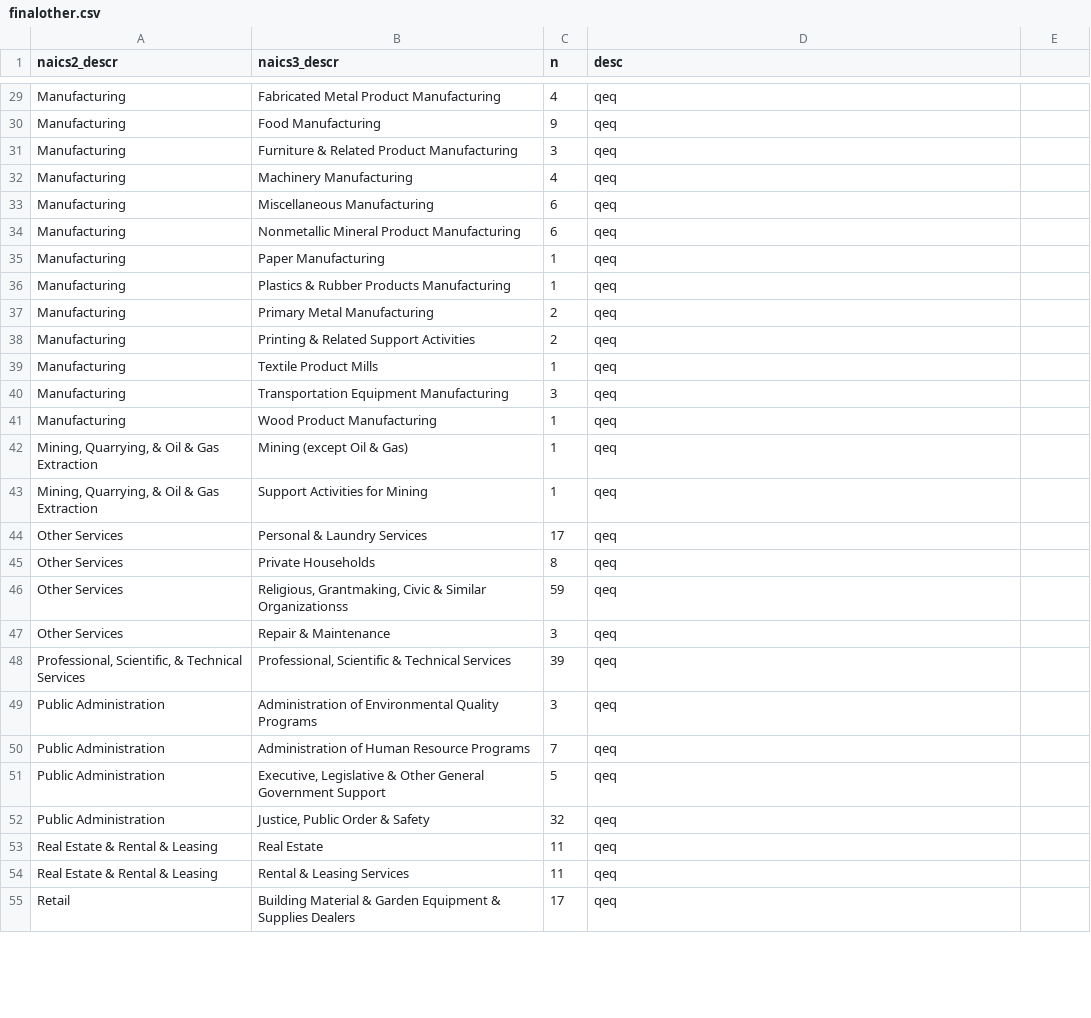
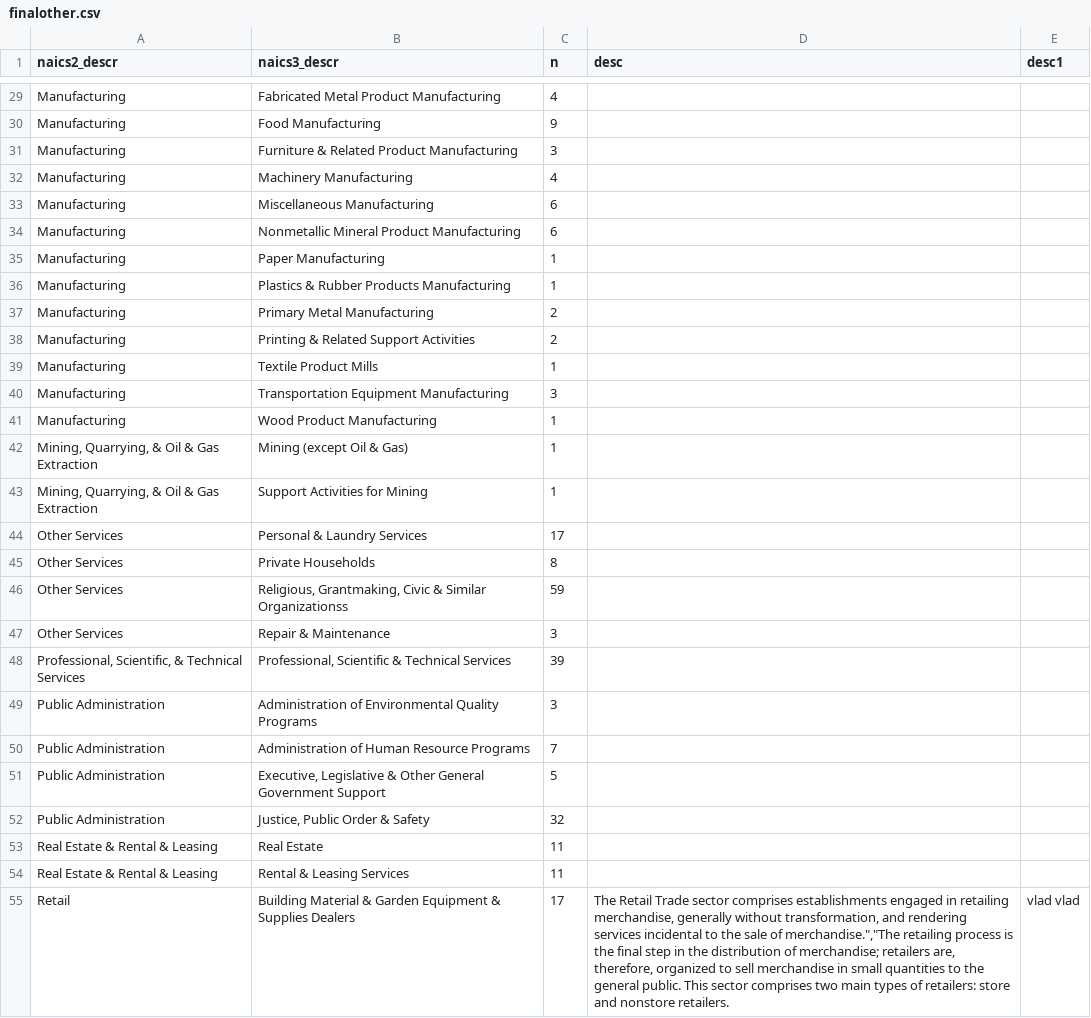
Before and after one commit to vpascal/Treemap, a CSV file: version3/finalother.csv, drawn as a sheet; only a part is shown, gaps mark what is left out; the diff covers the shown part only; the diff names each change by its address in the sheet, - before the commit and + after, or states it on an @@ line.

```diff
--- a/version3/finalother.csv
+++ b/version3/finalother.csv
-E1: (empty)
+E1: desc1
-D29:D54 (desc): qeq
+D29:D54 (desc): (empty)
-D55 (desc): qeq
+D55 (desc): The Retail Trade sector comprises establishments engaged in retailing merchandise, generally without transformation, and rendering services incidental to the sale of merchandise.","The retailing process is the final step in the distribution of merchandise; retailers are, therefore, organized to sell merchandise in small quantities to the general public. This sector comprises two main types of retailers: store and nonstore retailers.
-E55 (desc1): (empty)
+E55 (desc1): vlad vlad
```
Also changed, not shown: 48 edited cells elsewhere in this file, 1 other file.
